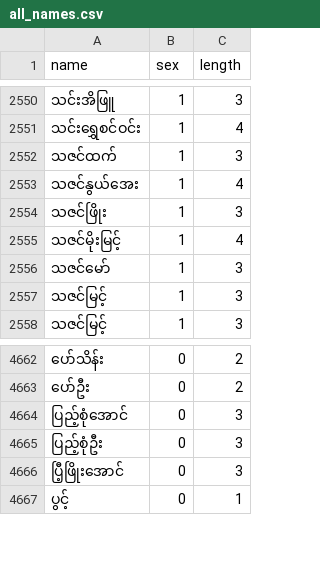
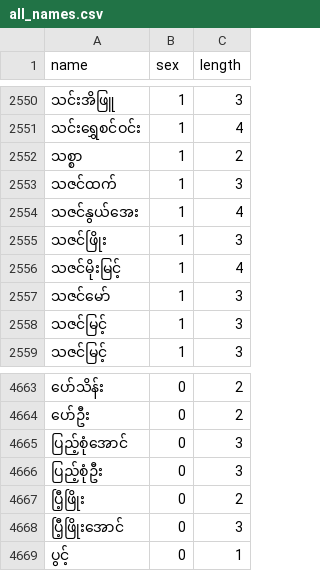
Before and after one commit to binarybrigade/myanmar-name-mf-classification, a CSV file: processed_data/all_names.csv, drawn as a sheet; only a part is shown, gaps mark what is left out; the diff names each change by its address in the sheet, - before the commit and + after, or states it on an @@ line.

```diff
--- a/processed_data/all_names.csv
+++ b/processed_data/all_names.csv
+row 2552: သစ္စာ | 1 | 2
+row 4667: ပြီ့ဖြိုး | 0 | 2
```
Also changed, not shown: processed_data/special_list_character.csv, processed_data/special_list_multi.csv, 18 other files.
